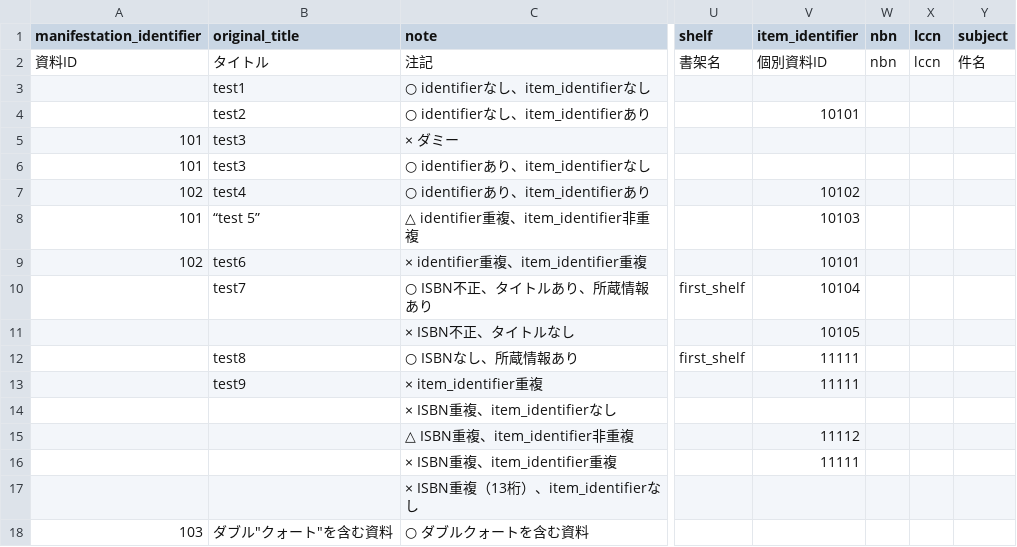
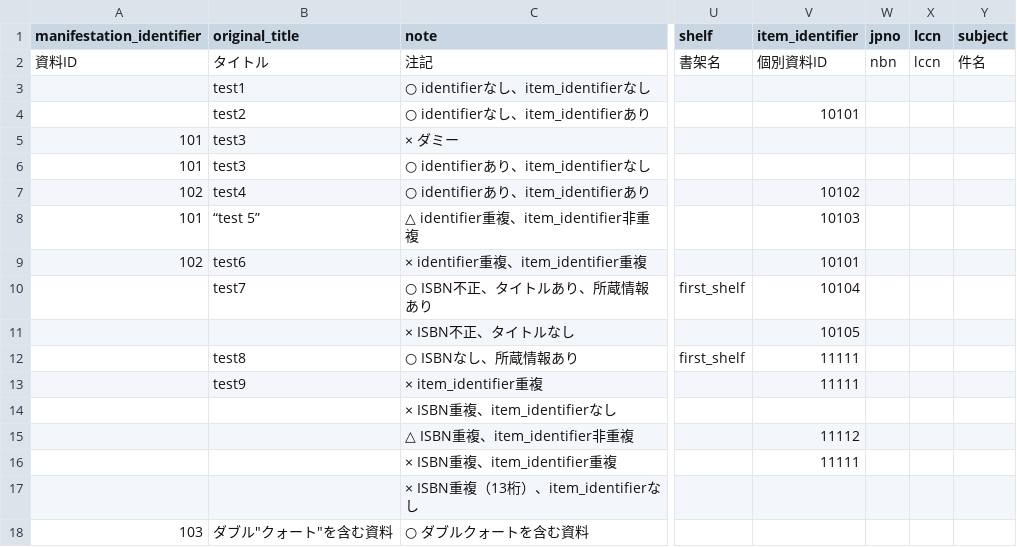
Before and after one commit to next-l/enju_biblio, a TSV file: examples/resource_import_file_sample3.tsv, drawn as a sheet; only a part is shown, gaps mark what is left out; the diff names each change by its address in the sheet, - before the commit and + after, or states it on an @@ line.

Commit message:
updated example file next-l/enju_leaf#329

```diff
--- a/examples/resource_import_file_sample3.tsv
+++ b/examples/resource_import_file_sample3.tsv
-W1: nbn
+W1: jpno
```
